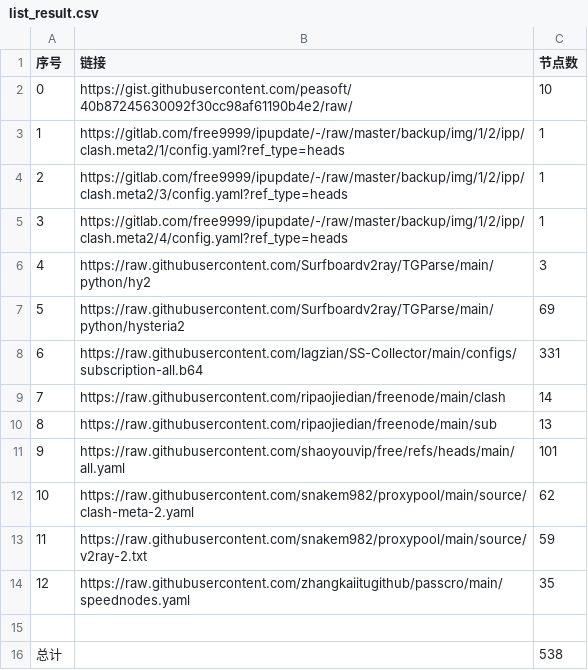
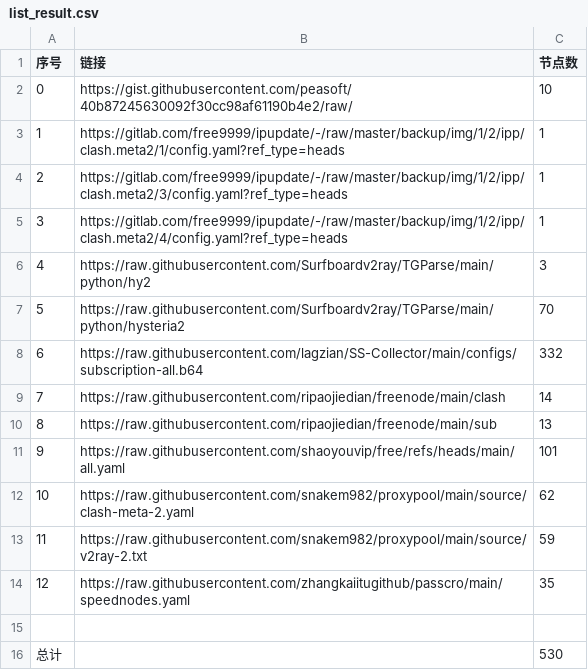
Before and after one commit to 13312320021/AutoMergePublicNodes, a CSV file: list_result.csv, drawn as a sheet.

```diff
--- a/list_result.csv
+++ b/list_result.csv
@@ -6,4 +6,4 @@
 4,https://raw.githubusercontent.com/Surfboardv2ray/TGParse/main/python/hy2,3
-5,https://raw.githubusercontent.com/Surfboardv2ray/TGParse/main/python/hysteria2,69
-6,https://raw.githubusercontent.com/lagzian/SS-Collector/main/configs/subscription-all.b64,331
+5,https://raw.githubusercontent.com/Surfboardv2ray/TGParse/main/python/hysteria2,70
+6,https://raw.githubusercontent.com/lagzian/SS-Collector/main/configs/subscription-all.b64,332
 7,https://raw.githubusercontent.com/ripaojiedian/freenode/main/clash,14
@@ -15,2 +15,2 @@
 
-总计,,538
+总计,,530
```
Also changed, not shown: 28 other files.
